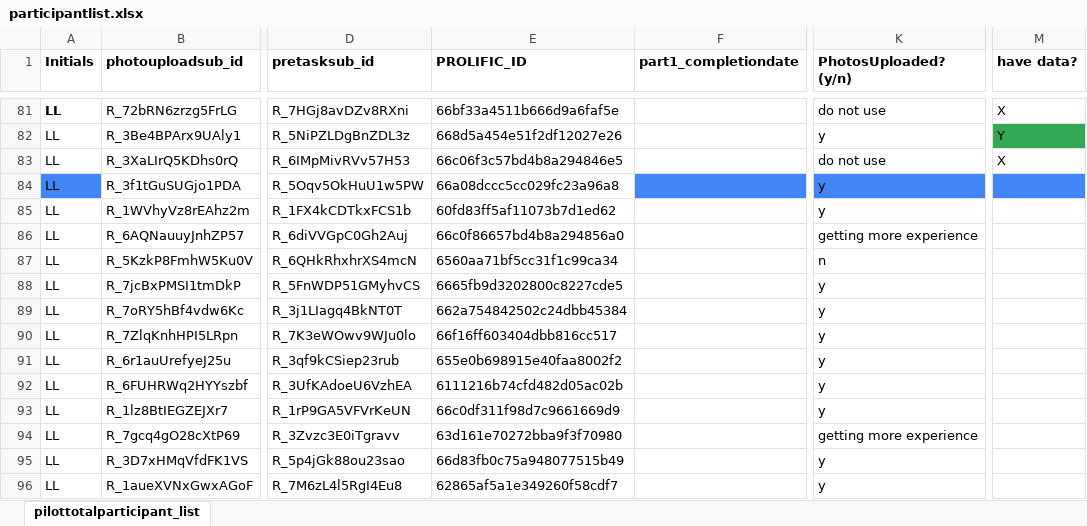
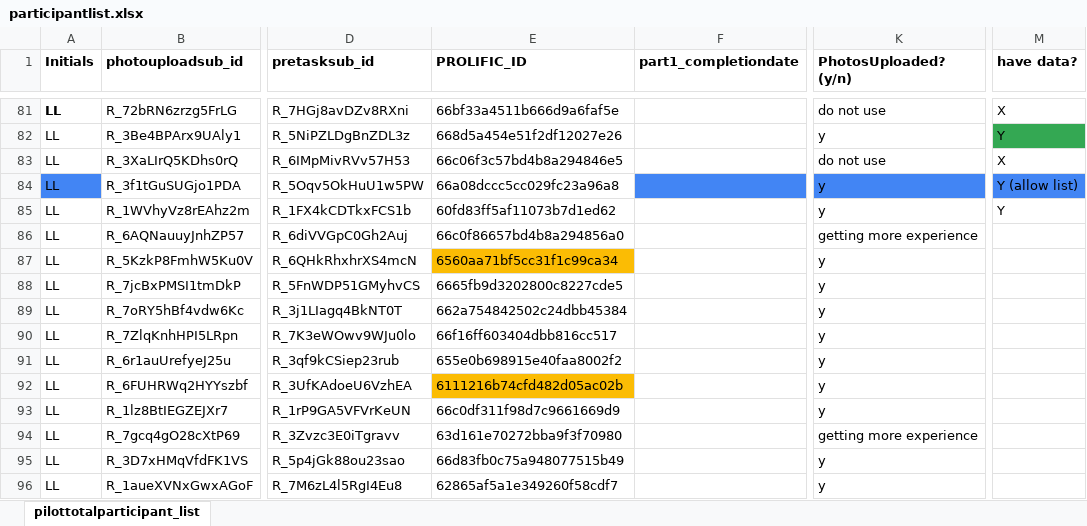
Before and after one commit to fareri-lab/WTP_Rejection_Choice_Pub, an Excel workbook: participantlist.xlsx, sheet pilottotalparticipant_list, drawn as a sheet; only a part is shown, gaps mark what is left out; values as stored, in another font and other column widths than the file's, no borders; the diff names each change by its address in the sheet, - before the commit and + after, or states it on an @@ line.

```diff
--- a/participantlist.xlsx (sheet pilottotalparticipant_list)
+++ b/participantlist.xlsx (sheet pilottotalparticipant_list)
-M84 (have data?): (empty)
+M84 (have data?): Y (allow list)
-M85 (have data?): (empty)
+M85 (have data?): Y
-E87 fill: none
+E87 fill: #FBBC04
-K87 (PhotosUploaded? (y/n)): n
+K87 (PhotosUploaded? (y/n)): y
-E92 fill: none
+E92 fill: #FBBC04
```
Also changed, not shown: 3 other files.
